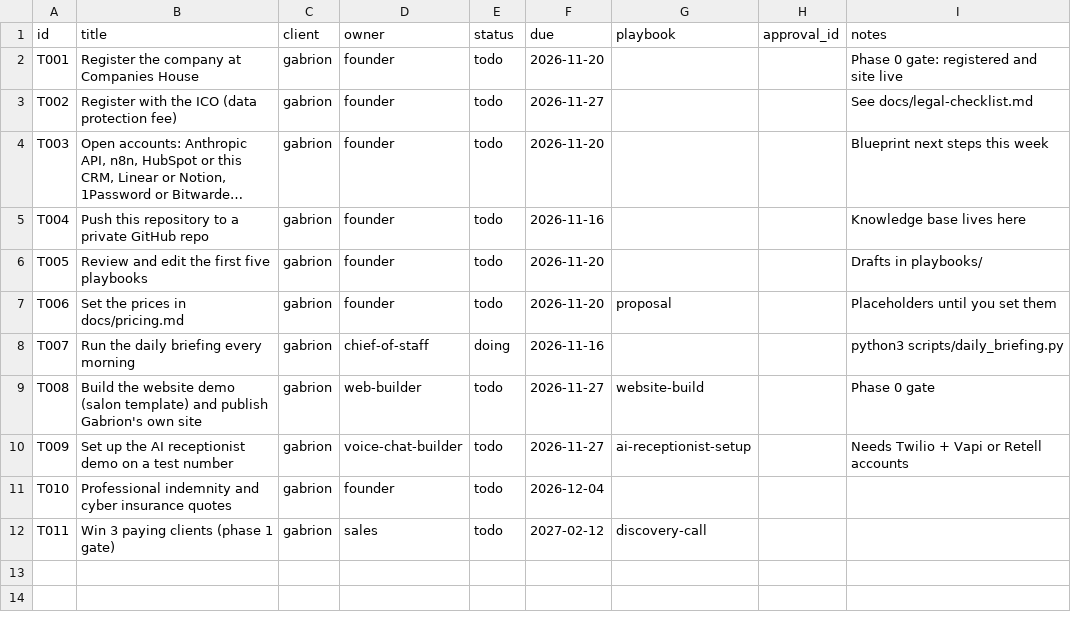
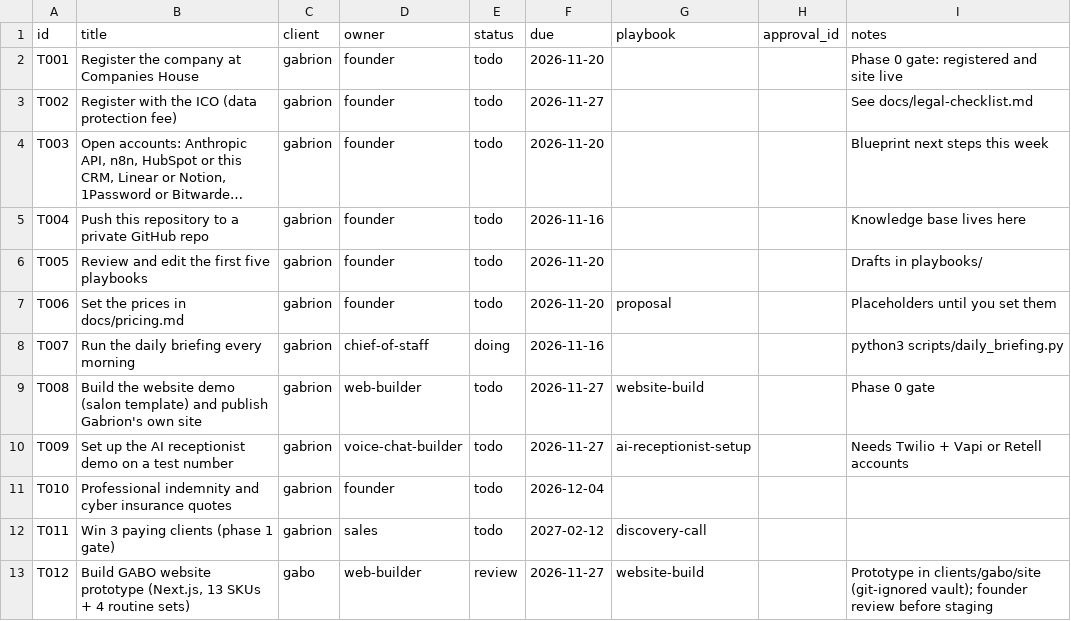
Before and after one commit to Techmikael/Gabrion-Brain, a CSV file: memory/tasks/board.csv, drawn as a sheet; long unchanged cells end in ….

```diff
--- a/memory/tasks/board.csv
+++ b/memory/tasks/board.csv
@@ -12 +12,2 @@ T010,Professional indemnity and cyber insurance quotes,gabrion,founder,todo,2026
 T011,Win 3 paying clients (phase 1 gate),gabrion,sales,todo,2027-02-12,discovery-call,,
+T012,"Build GABO website prototype (Next.js, 13 SKUs + 4 routine sets)",gabo,web-builder,review,2026-11-27,website-build,,"Prototype in clients/gabo/site (git-ignored vault); founder review before staging"
```
